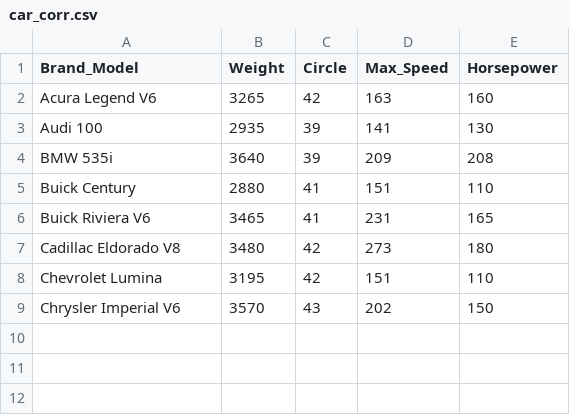
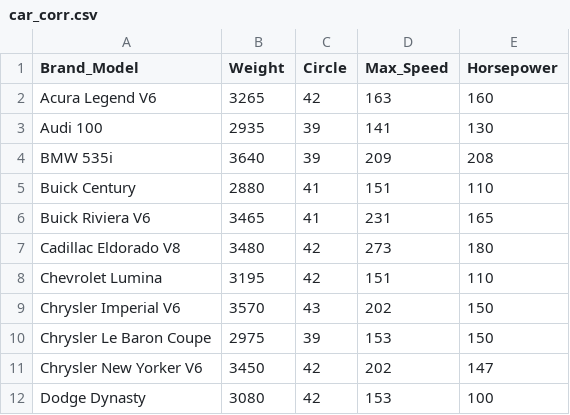
Before and after one commit to quanee/Note, a CSV file: Python/Analyze Data/car_corr.csv, drawn as a sheet.

Commit message:
update file car_corr.csv

```diff
--- a/Python/Analyze Data/car_corr.csv
+++ b/Python/Analyze Data/car_corr.csv
@@ -9 +9,4 @@ Chevrolet Lumina,3195,42,151,110
 Chrysler Imperial V6,3570,43,202,150
+Chrysler Le Baron Coupe,2975,39,153,150
+Chrysler New Yorker V6,3450,42,202,147
+Dodge Dynasty,3080,42,153,100
```
